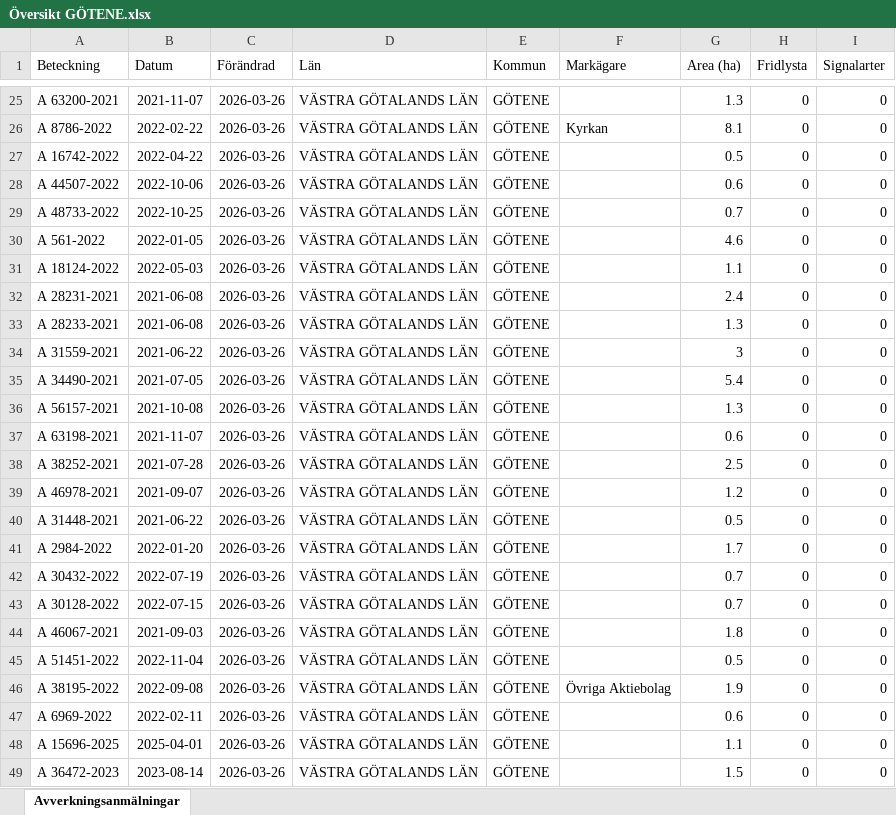
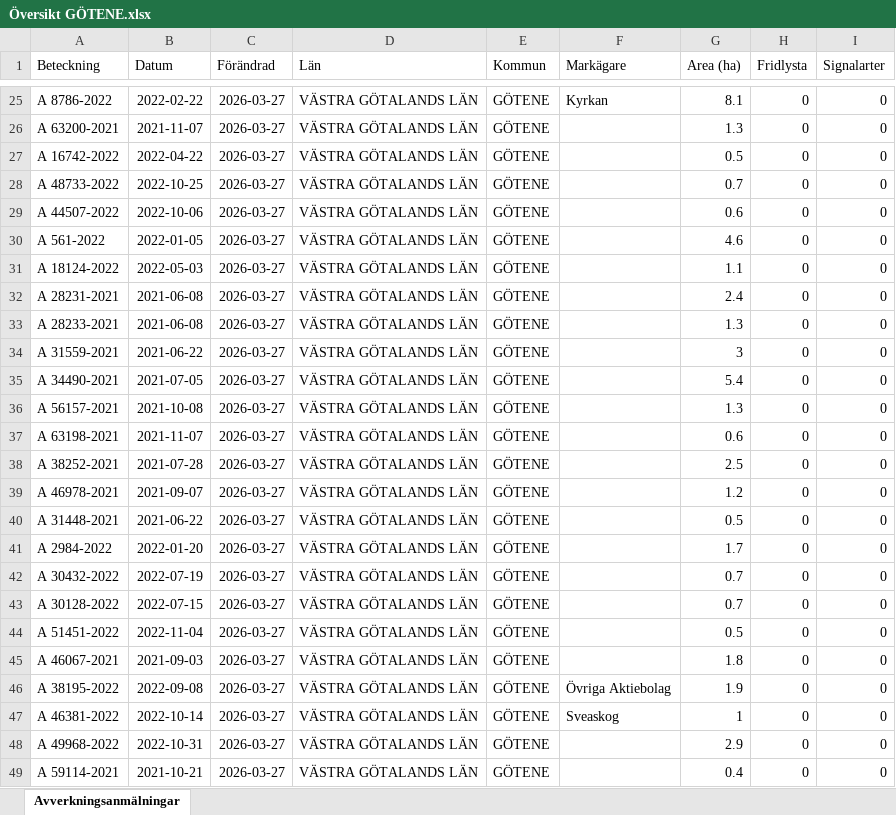
Before and after one commit to klasma/Logging_1471, an Excel workbook: Översikt GÖTENE.xlsx, sheet Avverkningsanmälningar, drawn as a sheet; only a part is shown, gaps mark what is left out; values as stored, in another font and other column widths than the file's, no borders; the diff covers the shown part only; the diff names each change by its address in the sheet, - before the commit and + after, or states it on an @@ line.

```diff
--- a/Översikt GÖTENE.xlsx (sheet Avverkningsanmälningar)
+++ b/Översikt GÖTENE.xlsx (sheet Avverkningsanmälningar)
-A25 (Beteckning): A 63200-2021
+A25 (Beteckning): A 8786-2022
-B25 (Datum): 2021-11-07
+B25 (Datum): 2022-02-22
-C25:C49 (Förändrad): 2026-03-26
+C25:C49 (Förändrad): 2026-03-27
-F25 (Markägare): (empty)
+F25 (Markägare): Kyrkan
-G25 (Area (ha)): 1.3
+G25 (Area (ha)): 8.1
-A26 (Beteckning): A 8786-2022
+A26 (Beteckning): A 63200-2021
-B26 (Datum): 2022-02-22
+B26 (Datum): 2021-11-07
-F26 (Markägare): Kyrkan
+F26 (Markägare): (empty)
-G26 (Area (ha)): 8.1
+G26 (Area (ha)): 1.3
-A28 (Beteckning): A 44507-2022
+A28 (Beteckning): A 48733-2022
-B28 (Datum): 2022-10-06
+B28 (Datum): 2022-10-25
-G28 (Area (ha)): 0.6
+G28 (Area (ha)): 0.7
-A29 (Beteckning): A 48733-2022
+A29 (Beteckning): A 44507-2022
-B29 (Datum): 2022-10-25
+B29 (Datum): 2022-10-06
-G29 (Area (ha)): 0.7
+G29 (Area (ha)): 0.6
-A44 (Beteckning): A 46067-2021
+A44 (Beteckning): A 51451-2022
-B44 (Datum): 2021-09-03
+B44 (Datum): 2022-11-04
-G44 (Area (ha)): 1.8
+G44 (Area (ha)): 0.5
-A45 (Beteckning): A 51451-2022
+A45 (Beteckning): A 46067-2021
-B45 (Datum): 2022-11-04
+B45 (Datum): 2021-09-03
-G45 (Area (ha)): 0.5
+G45 (Area (ha)): 1.8
-A47 (Beteckning): A 6969-2022
+A47 (Beteckning): A 46381-2022
-B47 (Datum): 2022-02-11
+B47 (Datum): 2022-10-14
-F47 (Markägare): (empty)
+F47 (Markägare): Sveaskog
-G47 (Area (ha)): 0.6
+G47 (Area (ha)): 1
-A48 (Beteckning): A 15696-2025
+A48 (Beteckning): A 49968-2022
-B48 (Datum): 2025-04-01
+B48 (Datum): 2022-10-31
-G48 (Area (ha)): 1.1
+G48 (Area (ha)): 2.9
-A49 (Beteckning): A 36472-2023
+A49 (Beteckning): A 59114-2021
-B49 (Datum): 2023-08-14
+B49 (Datum): 2021-10-21
-G49 (Area (ha)): 1.5
+G49 (Area (ha)): 0.4
```
Also changed, not shown: 848 edited cells elsewhere in this sheet, artfynd/A 11504-2026 artfynd.xlsx, artfynd/A 12658-2023 artfynd.xlsx, 51 other files.
